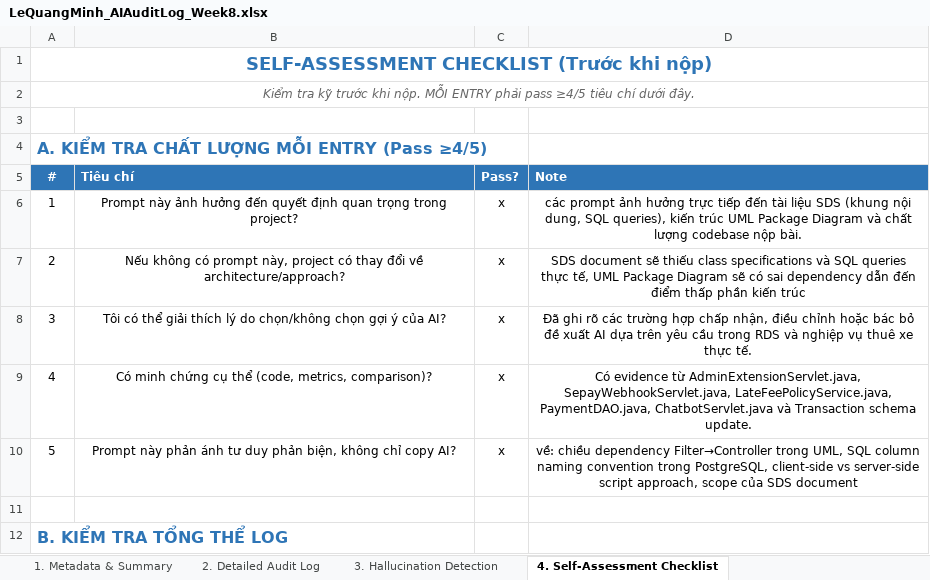
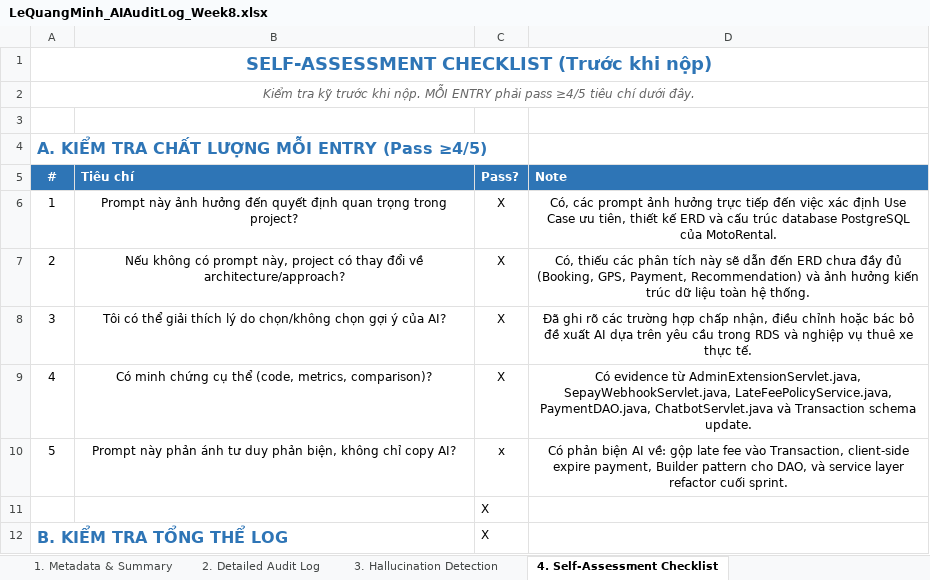
Before and after one commit to SUMMER2026SE/swp391-aiauditlog-MinhLe-2005, an Excel workbook: LeQuangMinh_AIAuditLog_Week8.xlsx, sheet 4. Self-Assessment Checklist, drawn as a sheet; only a part is shown; values as stored, in another font and other column widths than the file's, no borders; the diff covers the shown part only; the diff names each change by its address in the sheet, - before the commit and + after, or states it on an @@ line.

```diff
--- a/LeQuangMinh_AIAuditLog_Week8.xlsx (sheet 4. Self-Assessment Checklist)
+++ b/LeQuangMinh_AIAuditLog_Week8.xlsx (sheet 4. Self-Assessment Checklist)
-C6:C9: x
+C6:C9: X
-D6: các prompt ảnh hưởng trực tiếp đến tài liệu SDS (khung nội dung, SQL queries), kiến trúc UML Package Diagram và chất lượng codebase nộp bài.
+D6: Có, các prompt ảnh hưởng trực tiếp đến việc xác định Use Case ưu tiên, thiết kế ERD và cấu trúc database PostgreSQL của MotoRental.
-D7: SDS document sẽ thiếu class specifications và SQL queries thực tế, UML Package Diagram sẽ có sai dependency dẫn đến điểm thấp phần kiến trúc
+D7: Có, thiếu các phân tích này sẽ dẫn đến ERD chưa đầy đủ (Booking, GPS, Payment, Recommendation) và ảnh hưởng kiến trúc dữ liệu toàn hệ thống.
-D10: về: chiều dependency Filter→Controller trong UML, SQL column naming convention trong PostgreSQL, client-side vs server-side script approach, scope của SDS document
+D10: Có phản biện AI về: gộp late fee vào Transaction, client-side expire payment, Builder pattern cho DAO, và service layer refactor cuối sprint.
-C11:C12: (empty)
+C11:C12: X
```
Also changed, not shown: 2 added rows, 1 removed row, 20 edited cells and cell formats elsewhere in this sheet, sheet 2. Detailed Audit Log, sheet 3. Hallucination Detection, sheet 1. Metadata & Summary, 2 other files.
